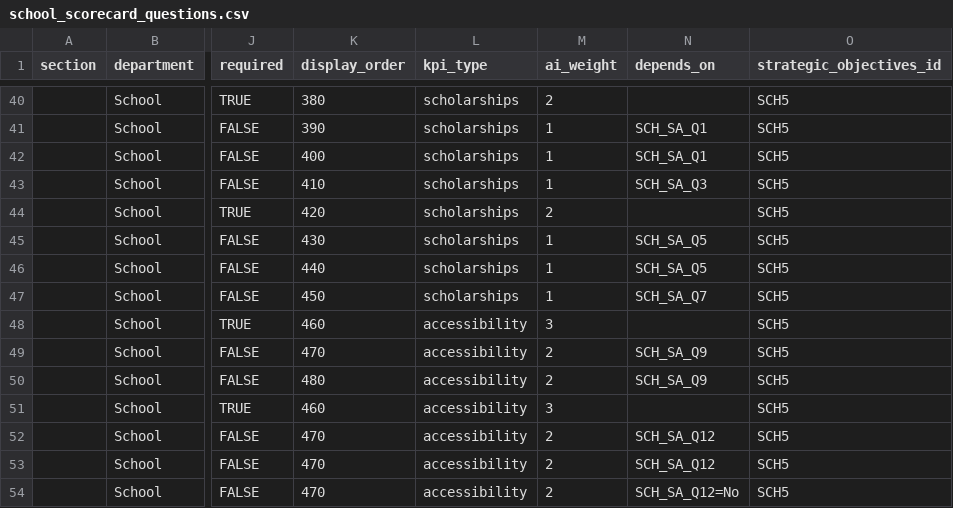
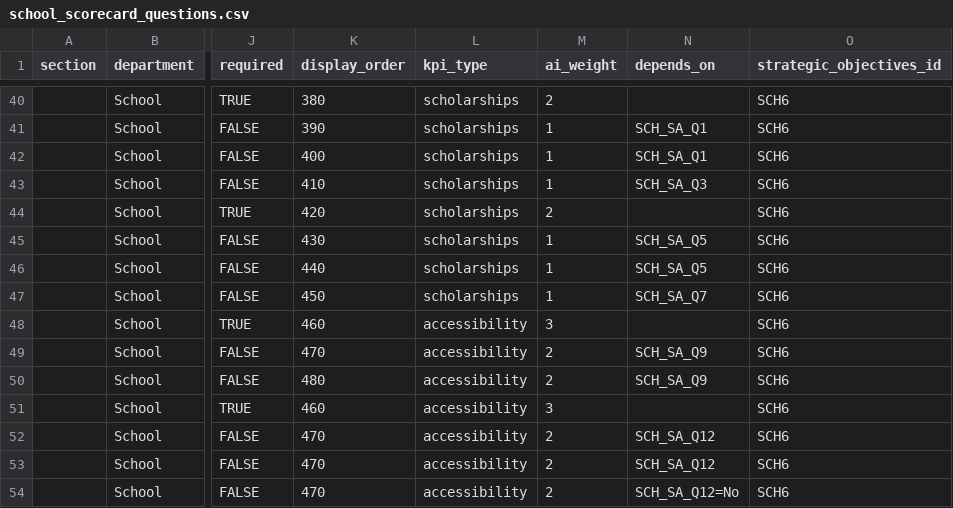
Before and after one commit to chrisrobingeorge-ai/scorecard, a CSV file: data/school_scorecard_questions.csv, drawn as a sheet; only a part is shown, gaps mark what is left out; the diff covers the shown part only; the diff names each change by its address in the sheet, - before the commit and + after, or states it on an @@ line.

```diff
--- a/data/school_scorecard_questions.csv
+++ b/data/school_scorecard_questions.csv
-O40:O54 (strategic_objectives_id): SCH5
+O40:O54 (strategic_objectives_id): SCH6
```
Also changed, not shown: 27 edited cells elsewhere in this file.
